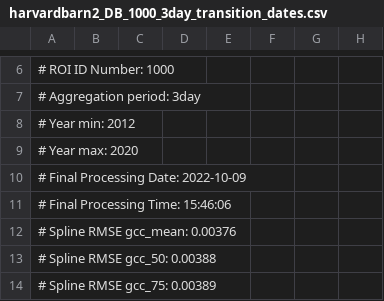
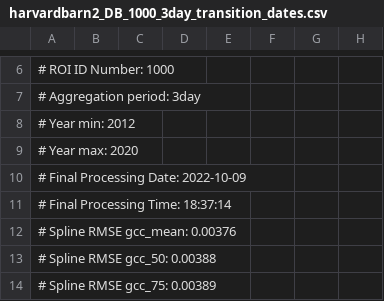
Before and after one commit to rdboone/Environmental-Informatics-Using-Research-Infrastructures-and-their-Data, a CSV file: data/harvardbarn2_DB_1000_3day_transition_dates.csv, drawn as a sheet; only a part is shown, gaps mark what is left out; the diff names each change by its address in the sheet, - before the commit and + after, or states it on an @@ line.

```diff
--- a/data/harvardbarn2_DB_1000_3day_transition_dates.csv
+++ b/data/harvardbarn2_DB_1000_3day_transition_dates.csv
-A11: # Final Processing Time: 15:46:06
+A11: # Final Processing Time: 18:37:14
```
Also changed, not shown: data/harvard_DB_1000_3day_transition_dates.csv, data/harvardbarn2_DB_1000_3day.csv, 17 other files.
